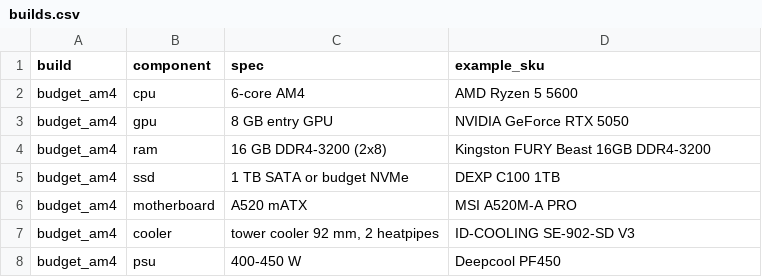
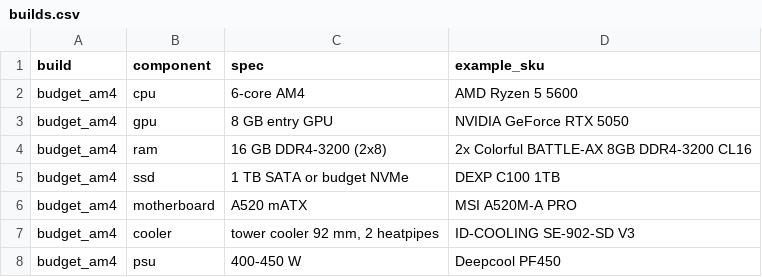
Before and after one commit to tomskboy/dram-cycle-intelligence, a CSV file: data/reference/builds.csv, drawn as a sheet; only a part is shown.

```diff
--- a/data/reference/builds.csv
+++ b/data/reference/builds.csv
@@ -3,3 +3,3 @@ budget_am4,cpu,6-core AM4,AMD Ryzen 5 5600
 budget_am4,gpu,8 GB entry GPU,NVIDIA GeForce RTX 5050
-budget_am4,ram,16 GB DDR4-3200 (2x8),Kingston FURY Beast 16GB DDR4-3200
+budget_am4,ram,16 GB DDR4-3200 (2x8),2x Colorful BATTLE-AX 8GB DDR4-3200 CL16
 budget_am4,ssd,1 TB SATA or budget NVMe,DEXP C100 1TB
```
Also changed, not shown: data/raw/manual_observations.csv.
